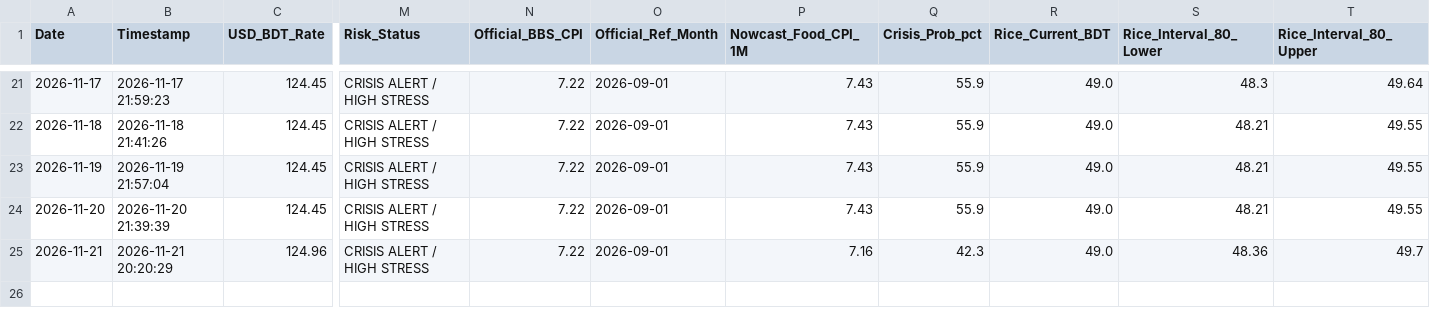
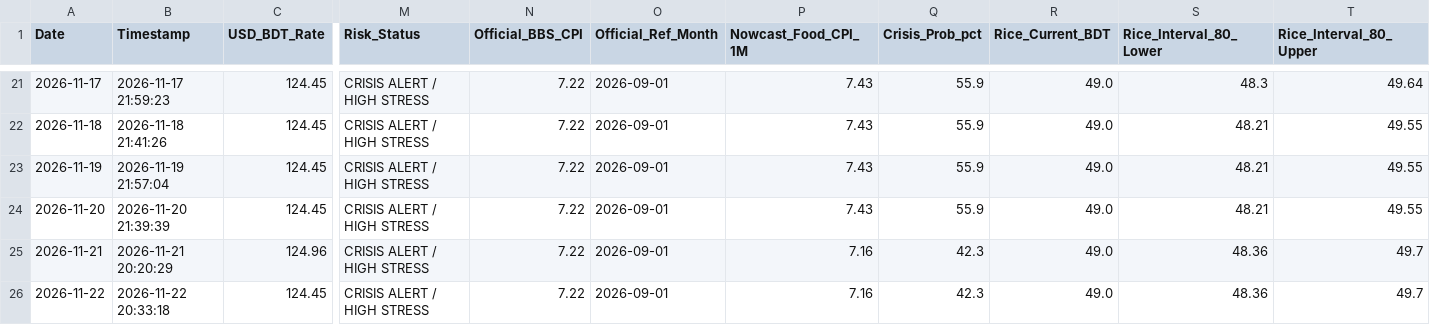
Before and after one commit to Mahedi8x/ai_economic, a CSV file: data/processed/nowcast_log.csv, drawn as a sheet; only a part is shown, gaps mark what is left out; rows hold the shown columns only; the diff names each change by its address in the sheet, - before the commit and + after, or states it on an @@ line.

```diff
--- a/data/processed/nowcast_log.csv
+++ b/data/processed/nowcast_log.csv
+row 26: 2026-11-22 | 2026-11-22 20:33:18 | 124.45 | CRISIS ALERT / HIGH STRESS | 7.22 | 2026-09-01 | 7.16 | 42.3 | 49.0 | 48.36 | 49.7
```
Also changed, not shown: data/raw/daily_live_market_prices.csv, nowcast_log.csv, 1 other file.
